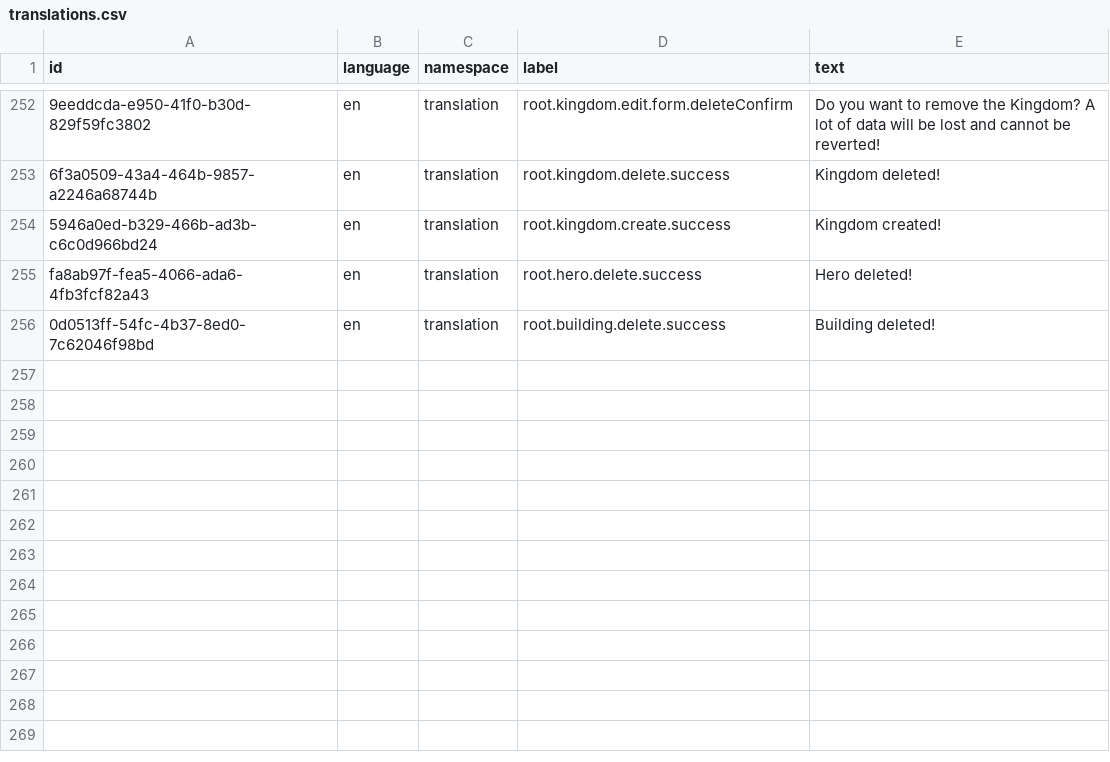
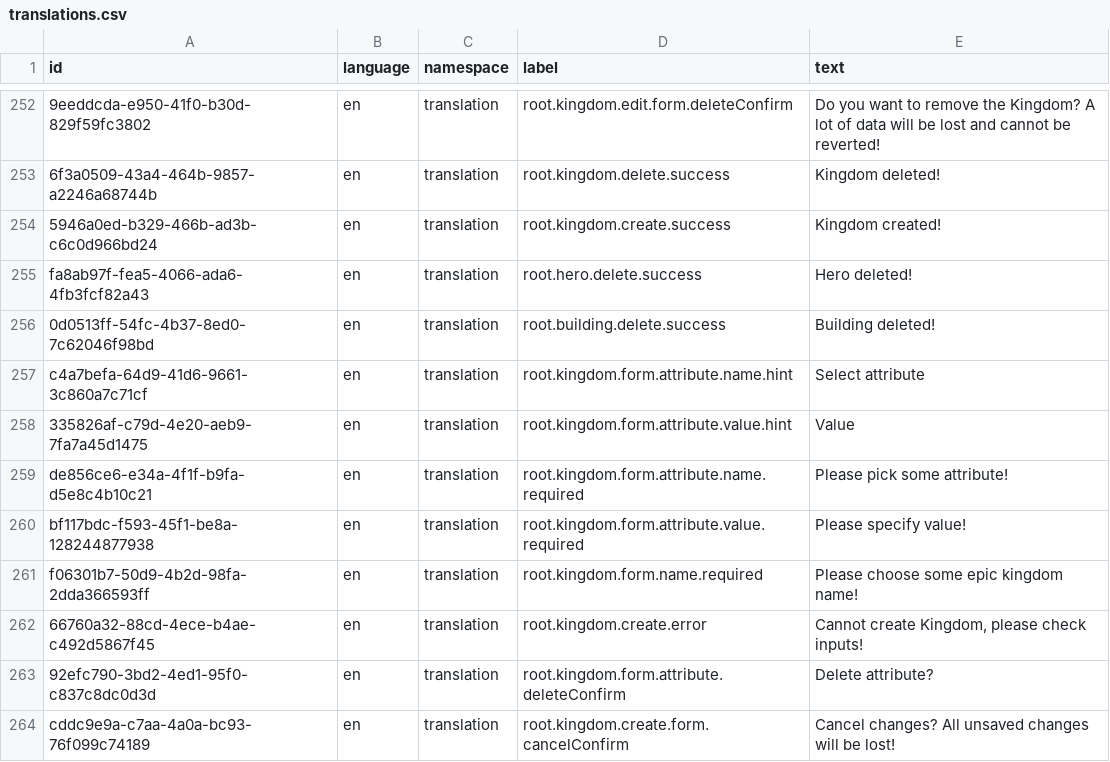
Before and after one commit to marek-hanzal/DeRivean, a CSV file: src/main/resources/upgrade/u2020_11_04/translations.csv, drawn as a sheet; only a part is shown, gaps mark what is left out.

```diff
--- a/src/main/resources/upgrade/u2020_11_04/translations.csv
+++ b/src/main/resources/upgrade/u2020_11_04/translations.csv
@@ -256 +256,9 @@ fa8ab97f-fea5-4066-ada6-4fb3fcf82a43,en,translation,root.hero.delete.success,Her
 0d0513ff-54fc-4b37-8ed0-7c62046f98bd,en,translation,root.building.delete.success,Building deleted!
+c4a7befa-64d9-41d6-9661-3c860a7c71cf,en,translation,root.kingdom.form.attribute.name.hint,Select attribute
+335826af-c79d-4e20-aeb9-7fa7a45d1475,en,translation,root.kingdom.form.attribute.value.hint,Value
+de856ce6-e34a-4f1f-b9fa-d5e8c4b10c21,en,translation,root.kingdom.form.attribute.name.required,Please pick some attribute!
+bf117bdc-f593-45f1-be8a-128244877938,en,translation,root.kingdom.form.attribute.value.required,Please specify value!
+f06301b7-50d9-4b2d-98fa-2dda366593ff,en,translation,root.kingdom.form.name.required,Please choose some epic kingdom name!
+66760a32-88cd-4ece-b4ae-c492d5867f45,en,translation,root.kingdom.create.error,"Cannot create Kingdom, please check inputs!"
+92efc790-3bd2-4ed1-95f0-c837c8dc0d3d,en,translation,root.kingdom.form.attribute.deleteConfirm,Delete attribute?
+cddc9e9a-c7aa-4a0a-bc93-76f099c74189,en,translation,root.kingdom.create.form.cancelConfirm,Cancel changes? All unsaved changes will be lost!
```
Also changed, not shown: 3 other files.
